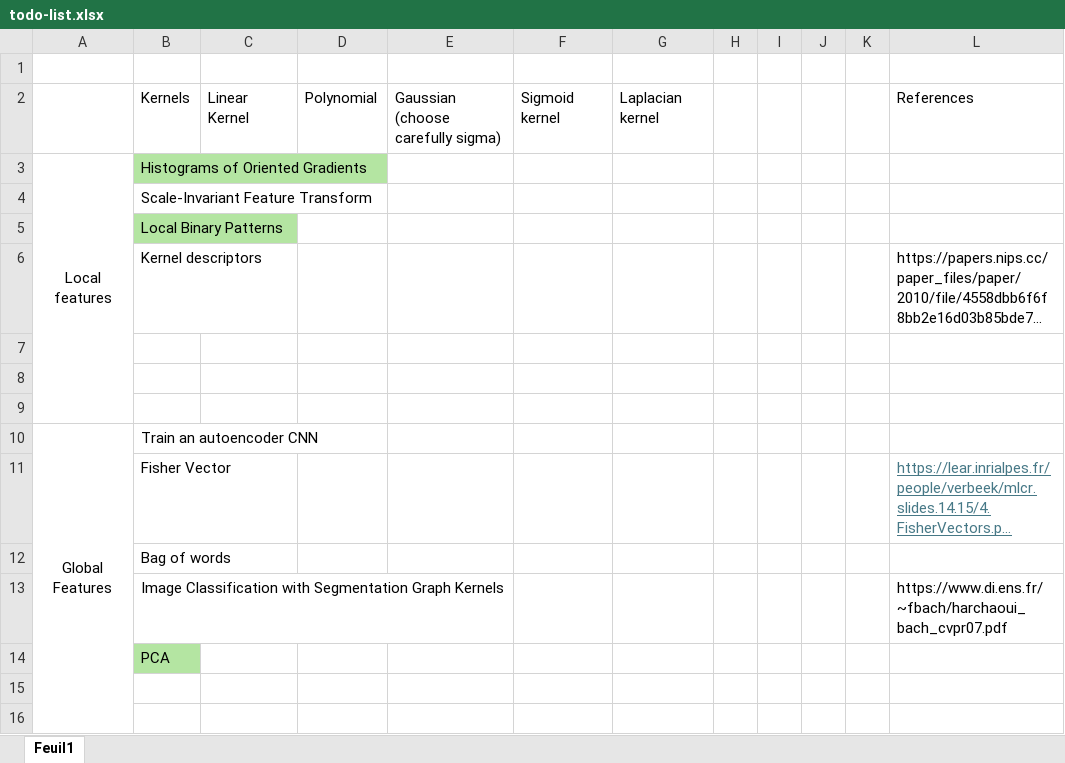
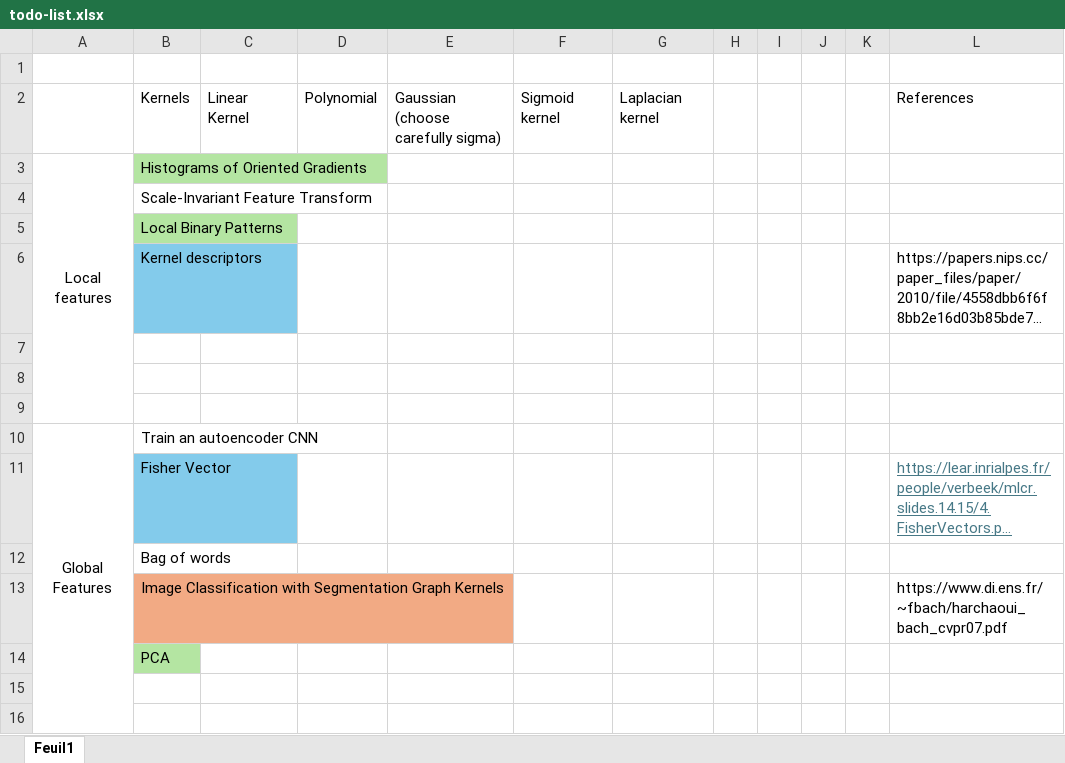
Before and after one commit to lucasgascon/Kaggle-KM, an Excel workbook: todo-list.xlsx, sheet Feuil1, drawn as a sheet; only a part is shown; long unchanged cells end in …; values as stored, in another font and other column widths than the file's, no borders; the diff covers the shown part only; the diff names each change by its address in the sheet, - before the commit and + after, or states it on an @@ line.

```diff
--- a/todo-list.xlsx (sheet Feuil1)
+++ b/todo-list.xlsx (sheet Feuil1)
-B6 fill: none
+B6 fill: #83CBEB
-B11 fill: none
+B11 fill: #83CBEB
-B13 fill: none
+B13 fill: #F2AA84
```
Also changed, not shown: 18 added rows and cell formats elsewhere in this sheet, 4 other files.
